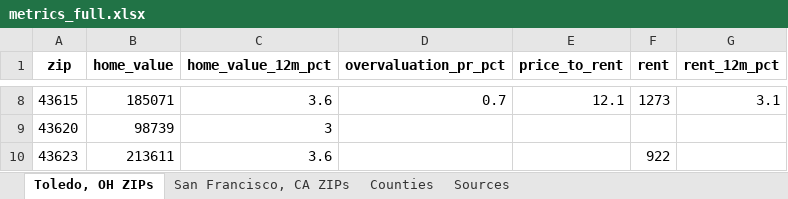
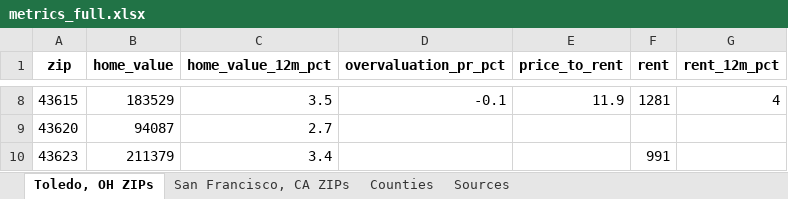
Before and after one commit to Domrodd23/real-estate-monitor, an Excel workbook: docs/exports/metrics_full.xlsx, sheet Toledo, OH ZIPs, drawn as a sheet; only a part is shown, gaps mark what is left out; values as stored, in another font and other column widths than the file's, no borders; the diff covers the shown part only; the diff names each change by its address in the sheet, - before the commit and + after, or states it on an @@ line.

```diff
--- a/docs/exports/metrics_full.xlsx (sheet Toledo, OH ZIPs)
+++ b/docs/exports/metrics_full.xlsx (sheet Toledo, OH ZIPs)
-B8 (home_value): 185071
+B8 (home_value): 183529
-C8 (home_value_12m_pct): 3.6
+C8 (home_value_12m_pct): 3.5
-D8 (overvaluation_pr_pct): 0.7
+D8 (overvaluation_pr_pct): -0.1
-E8 (price_to_rent): 12.1
+E8 (price_to_rent): 11.9
-F8 (rent): 1273
+F8 (rent): 1281
-G8 (rent_12m_pct): 3.1
+G8 (rent_12m_pct): 4
-B9 (home_value): 98739
+B9 (home_value): 94087
-C9 (home_value_12m_pct): 3
+C9 (home_value_12m_pct): 2.7
-B10 (home_value): 213611
+B10 (home_value): 211379
-C10 (home_value_12m_pct): 3.6
+C10 (home_value_12m_pct): 3.4
-F10 (rent): 922
+F10 (rent): 991
```
Also changed, not shown: 32 edited cells elsewhere in this sheet, sheet San Francisco, CA ZIPs, sheet Sources, 11 other files.
